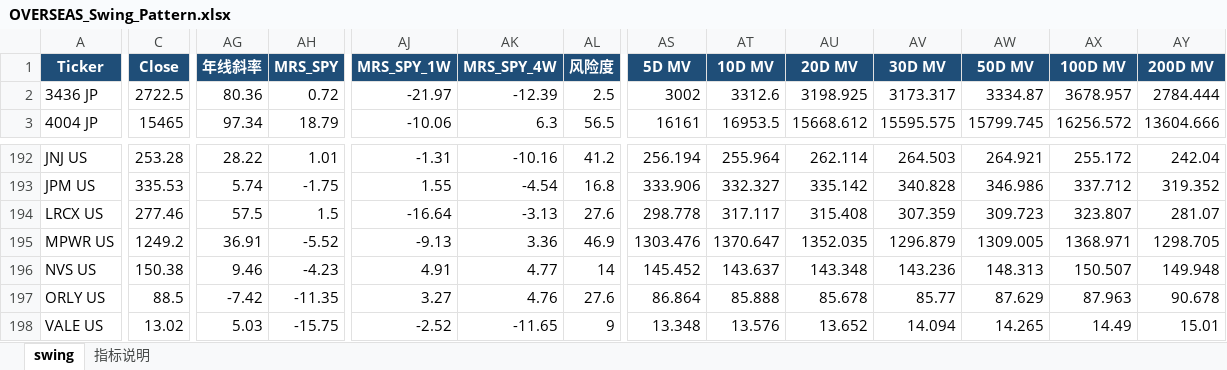
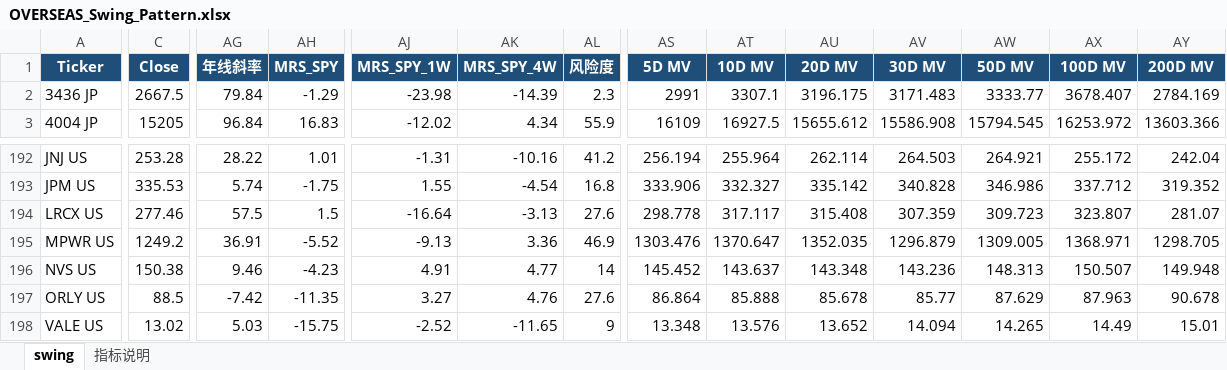
Before and after one commit to jibom/swing-pattern, an Excel workbook: OVERSEAS_Swing_Pattern.xlsx, sheet swing, drawn as a sheet; only a part is shown, gaps mark what is left out; values as stored, in another font and other column widths than the file's, no borders; the diff covers the shown part only; the diff names each change by its address in the sheet, - before the commit and + after, or states it on an @@ line.

```diff
--- a/OVERSEAS_Swing_Pattern.xlsx (sheet swing)
+++ b/OVERSEAS_Swing_Pattern.xlsx (sheet swing)
-C2 (Close): 2722.5
+C2 (Close): 2667.5
-AG2 (年线斜率): 80.36
+AG2 (年线斜率): 79.84
-AH2 (MRS_SPY): 0.72
+AH2 (MRS_SPY): -1.29
-AJ2 (MRS_SPY_1W): -21.97
+AJ2 (MRS_SPY_1W): -23.98
-AK2 (MRS_SPY_4W): -12.39
+AK2 (MRS_SPY_4W): -14.39
-AL2 (风险度): 2.5
+AL2 (风险度): 2.3
-AS2 (5D MV): 3002
+AS2 (5D MV): 2991
-AT2 (10D MV): 3312.6
+AT2 (10D MV): 3307.1
-AU2 (20D MV): 3198.925
+AU2 (20D MV): 3196.175
-AV2 (30D MV): 3173.317
+AV2 (30D MV): 3171.483
-AW2 (50D MV): 3334.87
+AW2 (50D MV): 3333.77
-AX2 (100D MV): 3678.957
+AX2 (100D MV): 3678.407
-AY2 (200D MV): 2784.444
+AY2 (200D MV): 2784.169
-C3 (Close): 15465
+C3 (Close): 15205
-AG3 (年线斜率): 97.34
+AG3 (年线斜率): 96.84
-AH3 (MRS_SPY): 18.79
+AH3 (MRS_SPY): 16.83
-AJ3 (MRS_SPY_1W): -10.06
+AJ3 (MRS_SPY_1W): -12.02
-AK3 (MRS_SPY_4W): 6.3
+AK3 (MRS_SPY_4W): 4.34
-AL3 (风险度): 56.5
+AL3 (风险度): 55.9
-AS3 (5D MV): 16161
+AS3 (5D MV): 16109
-AT3 (10D MV): 16953.5
+AT3 (10D MV): 16927.5
-AU3 (20D MV): 15668.612
+AU3 (20D MV): 15655.612
-AV3 (30D MV): 15595.575
+AV3 (30D MV): 15586.908
-AW3 (50D MV): 15799.745
+AW3 (50D MV): 15794.545
-AX3 (100D MV): 16256.572
+AX3 (100D MV): 16253.972
-AY3 (200D MV): 13604.666
+AY3 (200D MV): 13603.366
```
Also changed, not shown: 866 edited cells elsewhere in this sheet, sheet 指标说明, 1 other file.
